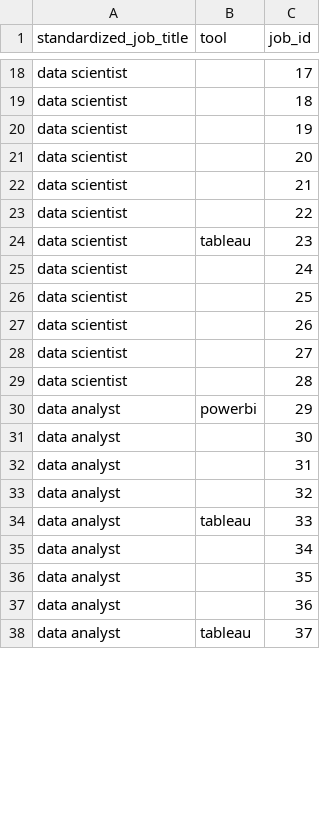
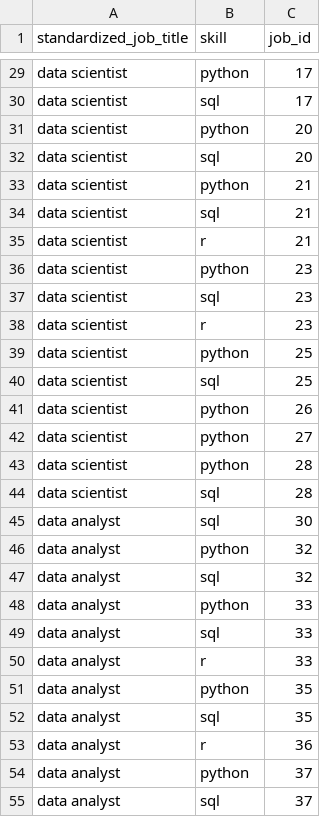
Before and after one commit to AntonioJabbour/job_market_inteligence, a CSV file: notebooks/skills_table.csv, drawn as a sheet; only a part is shown, gaps mark what is left out; removed rows and columns are numbered as before the commit, all else as after; the diff covers the shown part only; the diff names each change by its address in the sheet, - before the commit and + after, or states it on an @@ line.

Commit message:
update_table_PowerBI_prep

```diff
--- a/notebooks/skills_table.csv
+++ b/notebooks/skills_table.csv
-B1: tool
+B1: skill
-B29 (skill): (empty)
+B29 (skill): python
-B30 (skill): (empty)
+B30 (skill): sql
-C30 (job_id): 18
+C30 (job_id): 17
-B31 (skill): (empty)
+B31 (skill): python
-C31 (job_id): 19
+C31 (job_id): 20
-B32 (skill): (empty)
+B32 (skill): sql
-B33 (skill): (empty)
+B33 (skill): python
-B34 (skill): (empty)
+B34 (skill): sql
-C34 (job_id): 22
+C34 (job_id): 21
+row 35: data scientist | r | 21
+row 36: data scientist | python | 23
-B37 (skill): tableau
+B37 (skill): sql
-B38 (skill): (empty)
+B38 (skill): r
-C38 (job_id): 24
+C38 (job_id): 23
-B39 (skill): (empty)
+B39 (skill): python
+row 40: data scientist | sql | 25
-B41:B43 (skill): (empty)
+B41:B43 (skill): python
-row 30: data analyst | powerbi | 29
+row 44: data scientist | sql | 28
-B45 (skill): (empty)
+B45 (skill): sql
-B46 (skill): (empty)
+B46 (skill): python
-C46 (job_id): 31
+C46 (job_id): 32
-B47 (skill): (empty)
+B47 (skill): sql
+row 48: data analyst | python | 33
-B49 (skill): tableau
+B49 (skill): sql
-B50 (skill): (empty)
+B50 (skill): r
-C50 (job_id): 34
+C50 (job_id): 33
-B51 (skill): (empty)
+B51 (skill): python
+row 52: data analyst | sql | 35
-B53 (skill): (empty)
+B53 (skill): r
+row 54: data analyst | python | 37
-B55 (skill): tableau
+B55 (skill): sql
```
Also changed, not shown: 19 added rows, 4 removed rows and 31 edited cells elsewhere in this file, 4 other files.
